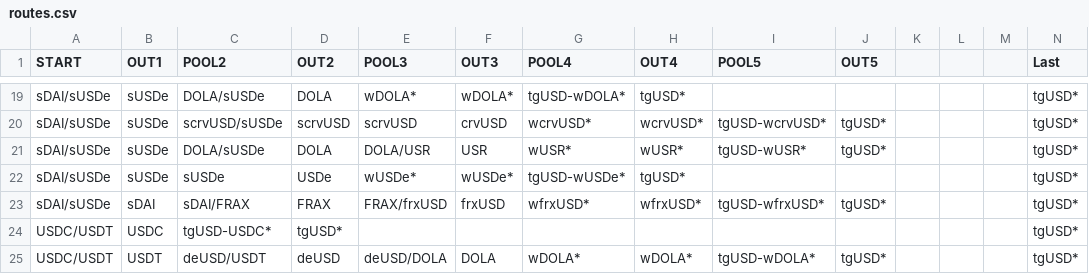
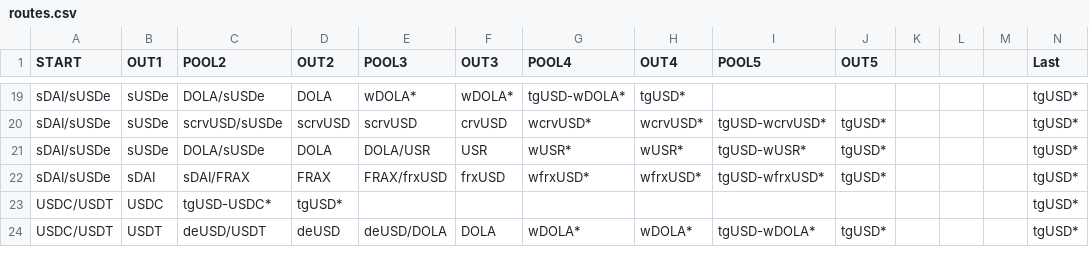
Before and after one commit to Tangent-labs/tangent-contracts, a CSV file: js-scripts/hardhat/tgUSD/data/routes.csv, drawn as a sheet; only a part is shown, gaps mark what is left out; rows hold the shown columns only; the diff names each change by its address in the sheet, - before the commit and + after, or states it on an @@ line.

```diff
--- a/js-scripts/hardhat/tgUSD/data/routes.csv
+++ b/js-scripts/hardhat/tgUSD/data/routes.csv
-row 22: sDAI/sUSDe | sUSDe | sUSDe | USDe | wUSDe* | wUSDe* | tgUSD-wUSDe* | tgUSD* |  |  |  |  |  | tgUSD*
```
Also changed, not shown: 6 other files.
